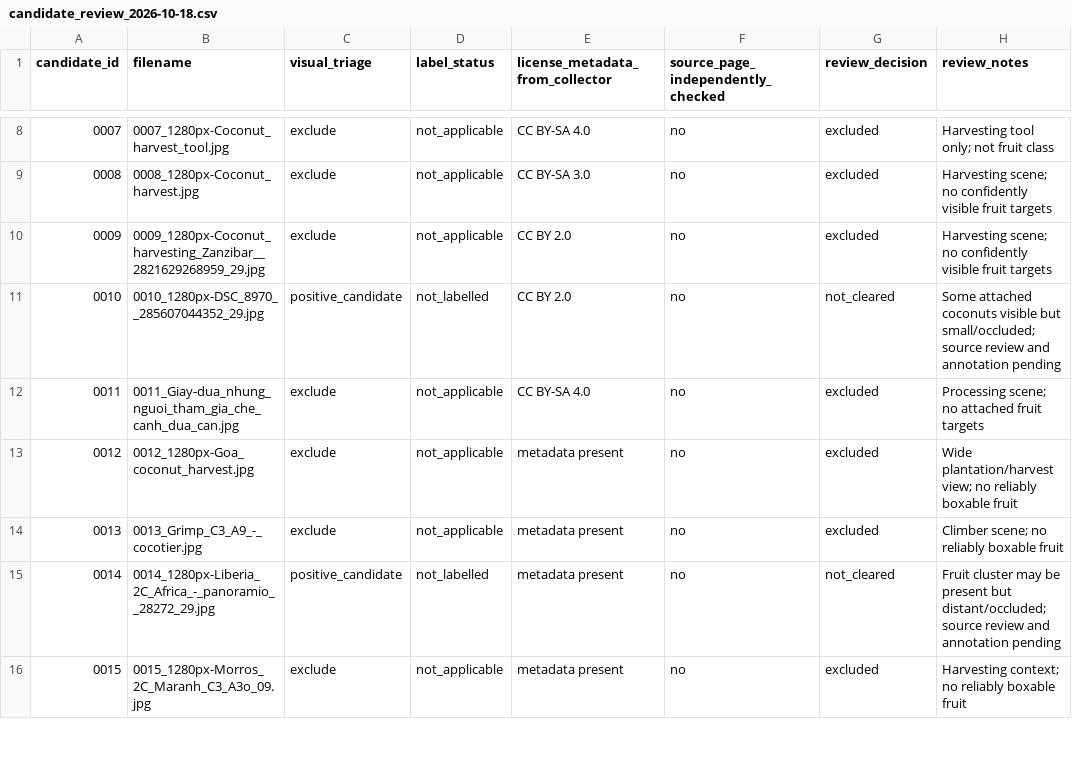
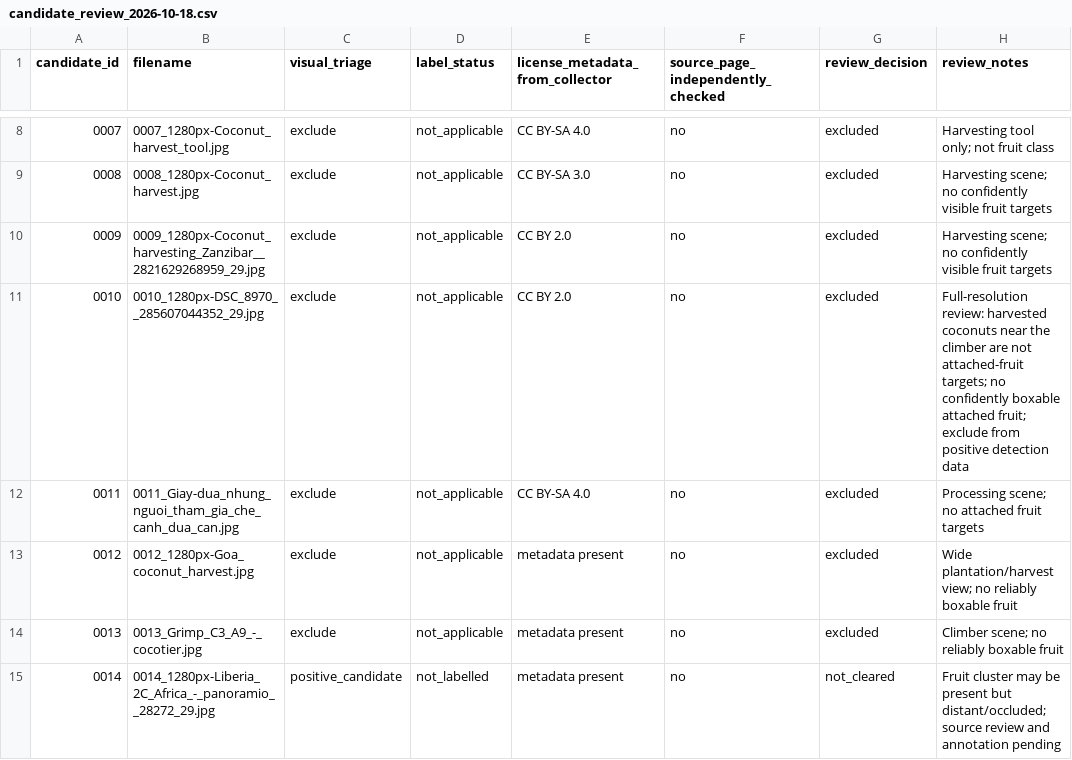
Before and after one commit to Pui89/Coconut-Harvest-AI, a CSV file: data/review_batch_2026-10-18/candidate_review_2026-10-18.csv, drawn as a sheet; only a part is shown, gaps mark what is left out; the shorter side is filled out with more unchanged rows.

Commit message:
Correct candidate 0010 target suitability after full-resolution review

```diff
--- a/data/review_batch_2026-10-18/candidate_review_2026-10-18.csv
+++ b/data/review_batch_2026-10-18/candidate_review_2026-10-18.csv
@@ -10,3 +10,3 @@ candidate_id,filename,visual_triage,label_status,license_metadata_from_collector
 0009,0009_1280px-Coconut_harvesting_Zanzibar__2821629268959_29.jpg,exclude,not_applicable,CC BY 2.0,no,excluded,"Harvesting scene; no confidently visible fruit targets"
-0010,0010_1280px-DSC_8970__285607044352_29.jpg,positive_candidate,not_labelled,CC BY 2.0,no,not_cleared,"Some attached coconuts visible but small/occluded; source review and annotation pending"
+0010,0010_1280px-DSC_8970__285607044352_29.jpg,exclude,not_applicable,CC BY 2.0,no,excluded,"Full-resolution review: harvested coconuts near the climber are not attached-fruit targets; no confidently boxable attached fruit; exclude from positive detection data"
 0011,0011_Giay-dua_nhung_nguoi_tham_gia_che_canh_dua_can.jpg,exclude,not_applicable,CC BY-SA 4.0,no,excluded,"Processing scene; no attached fruit targets"
```
